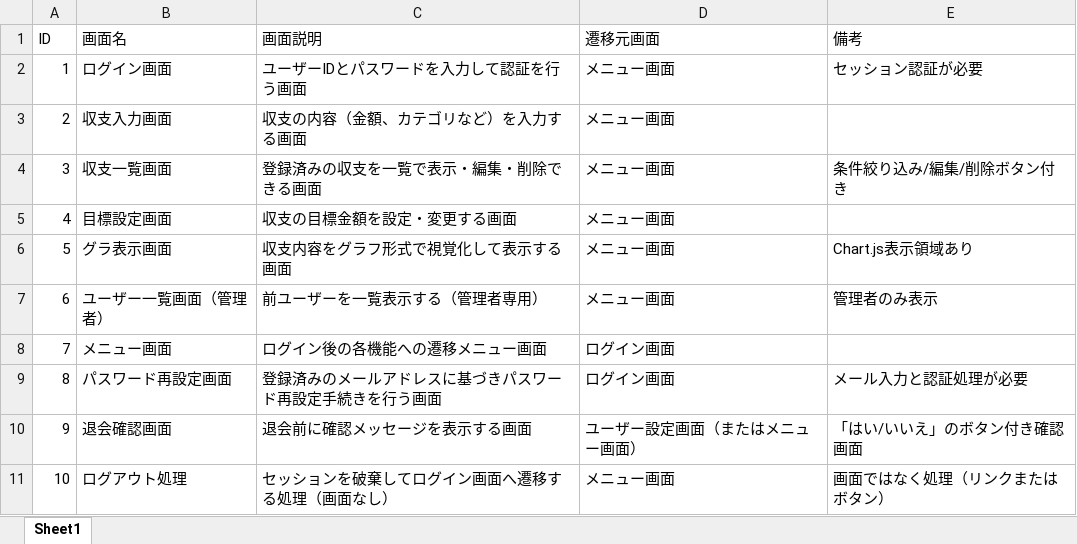
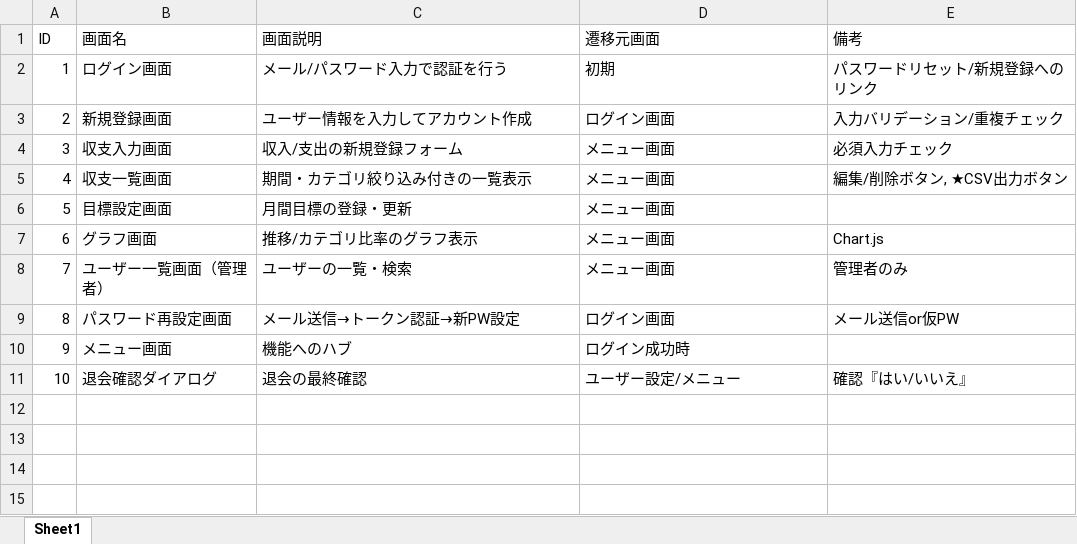
Before and after one commit to momoka-goi/momoka-goi-educure-app, an Excel workbook: matrix_screen.xlsx, sheet Sheet1, drawn as a sheet; values as stored, in another font and other column widths than the file's, no borders; the diff names each change by its address in the sheet, - before the commit and + after, or states it on an @@ line.

```diff
--- a/matrix_screen.xlsx (sheet Sheet1)
+++ b/matrix_screen.xlsx (sheet Sheet1)
-C2 (画面説明): ユーザーIDとパスワードを入力して認証を行う画面
+C2 (画面説明): メール/パスワード入力で認証を行う
-D2 (遷移元画面): メニュー画面
+D2 (遷移元画面): 初期
-E2 (備考): セッション認証が必要
+E2 (備考): パスワードリセット/新規登録へのリンク
-B3 (画面名): 収支入力画面
+B3 (画面名): 新規登録画面
-C3 (画面説明): 収支の内容（金額、カテゴリなど）を入力する画面
+C3 (画面説明): ユーザー情報を入力してアカウント作成
-D3 (遷移元画面): メニュー画面
+D3 (遷移元画面): ログイン画面
-E3 (備考): (empty)
+E3 (備考): 入力バリデーション/重複チェック
-B4 (画面名): 収支一覧画面
+B4 (画面名): 収支入力画面
-C4 (画面説明): 登録済みの収支を一覧で表示・編集・削除できる画面
+C4 (画面説明): 収入/支出の新規登録フォーム
-E4 (備考): 条件絞り込み/編集/削除ボタン付き
+E4 (備考): 必須入力チェック
-B5 (画面名): 目標設定画面
+B5 (画面名): 収支一覧画面
-C5 (画面説明): 収支の目標金額を設定・変更する画面
+C5 (画面説明): 期間・カテゴリ絞り込み付きの一覧表示
-E5 (備考): (empty)
+E5 (備考): 編集/削除ボタン, ★CSV出力ボタン
-B6 (画面名): グラ表示画面
+B6 (画面名): 目標設定画面
-C6 (画面説明): 収支内容をグラフ形式で視覚化して表示する画面
+C6 (画面説明): 月間目標の登録・更新
-E6 (備考): Chart.js表示領域あり
+E6 (備考): (empty)
-B7 (画面名): ユーザー一覧画面（管理者）
+B7 (画面名): グラフ画面
-C7 (画面説明): 前ユーザーを一覧表示する（管理者専用）
+C7 (画面説明): 推移/カテゴリ比率のグラフ表示
-E7 (備考): 管理者のみ表示
+E7 (備考): Chart.js
-B8 (画面名): メニュー画面
+B8 (画面名): ユーザー一覧画面（管理者）
-C8 (画面説明): ログイン後の各機能への遷移メニュー画面
+C8 (画面説明): ユーザーの一覧・検索
-D8 (遷移元画面): ログイン画面
+D8 (遷移元画面): メニュー画面
-E8 (備考): (empty)
+E8 (備考): 管理者のみ
-C9 (画面説明): 登録済みのメールアドレスに基づきパスワード再設定手続きを行う画面
+C9 (画面説明): メール送信→トークン認証→新PW設定
-E9 (備考): メール入力と認証処理が必要
+E9 (備考): メール送信or仮PW
-B10 (画面名): 退会確認画面
+B10 (画面名): メニュー画面
-C10 (画面説明): 退会前に確認メッセージを表示する画面
+C10 (画面説明): 機能へのハブ
-D10 (遷移元画面): ユーザー設定画面（またはメニュー画面）
+D10 (遷移元画面): ログイン成功時
-E10 (備考): 「はい/いいえ」のボタン付き確認画面
+E10 (備考): (empty)
-B11 (画面名): ログアウト処理
+B11 (画面名): 退会確認ダイアログ
-C11 (画面説明): セッションを破棄してログイン画面へ遷移する処理（画面なし）
+C11 (画面説明): 退会の最終確認
-D11 (遷移元画面): メニュー画面
+D11 (遷移元画面): ユーザー設定/メニュー
-E11 (備考): 画面ではなく処理（リンクまたはボタン）
+E11 (備考): 確認『はい/いいえ』
```
Also changed, not shown: matrix_function.xlsx.
